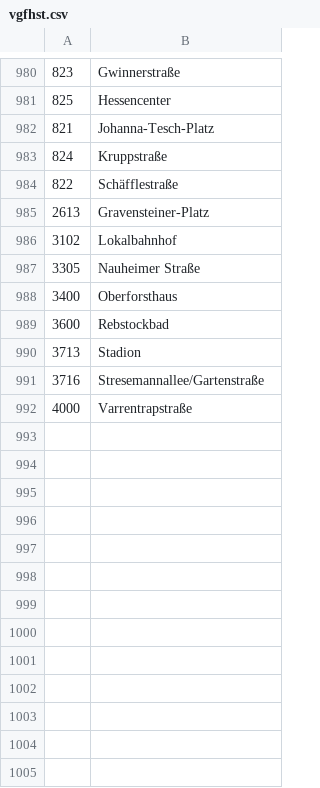
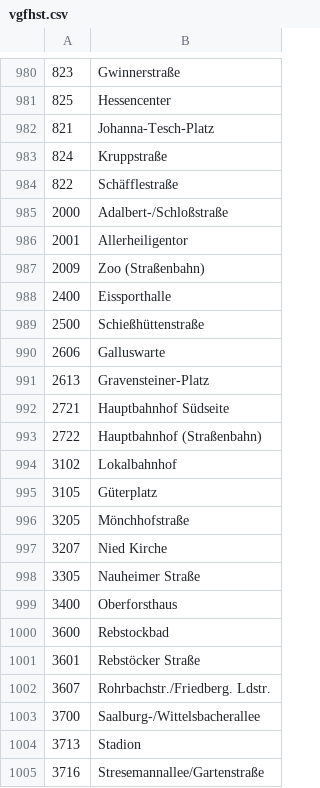
Before and after one commit to baeuchle/ds100bot, a CSV file: data_sources/vgfhst.csv, drawn as a sheet; only a part is shown, gaps mark what is left out; the shorter side is filled out with more unchanged rows; the diff covers the shown part only; the diff names each change by its address in the sheet, - before the commit and + after, or states it on an @@ line.

Commit message:
SOURCES vgfhst Nummern (aus Gleisplan)

```diff
--- a/data_sources/vgfhst.csv
+++ b/data_sources/vgfhst.csv
+row 985: 2000 | Adalbert-/Schloßstraße
+row 986: 2001 | Allerheiligentor
+row 987: 2009 | Zoo (Straßenbahn)
+row 988: 2400 | Eissporthalle
+row 989: 2500 | Schießhüttenstraße
+row 990: 2606 | Galluswarte
+row 992: 2721 | Hauptbahnhof Südseite
+row 993: 2722 | Hauptbahnhof (Straßenbahn)
+row 995: 3105 | Güterplatz
+row 996: 3205 | Mönchhofstraße
+row 997: 3207 | Nied Kirche
+row 1001: 3601 | Rebstöcker Straße
+row 1002: 3607 | Rohrbachstr./Friedberg. Ldstr.
+row 1003: 3700 | Saalburg-/Wittelsbacherallee
```
Also changed, not shown: 8 added rows elsewhere in this file.
